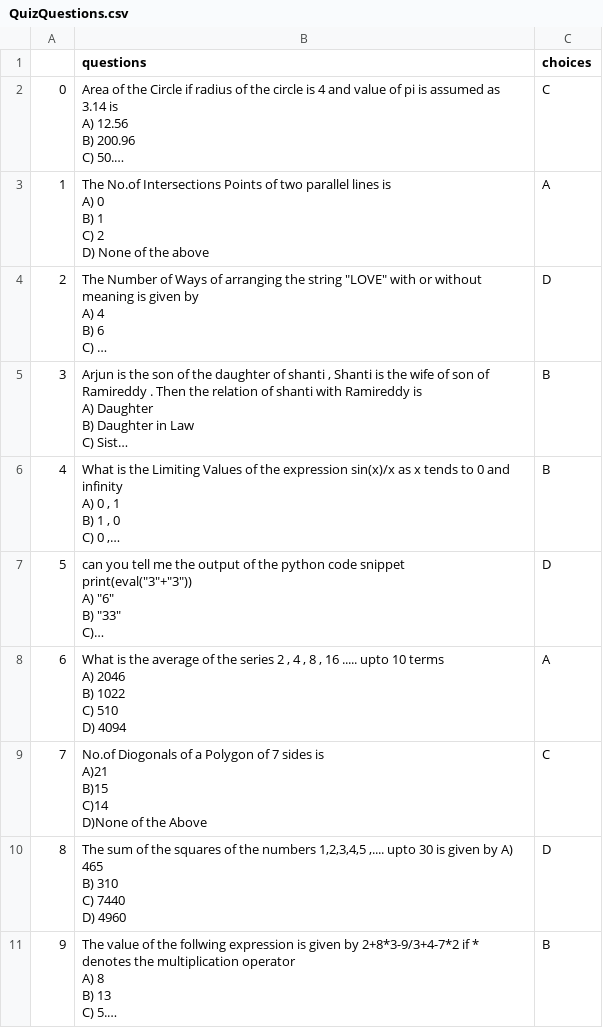
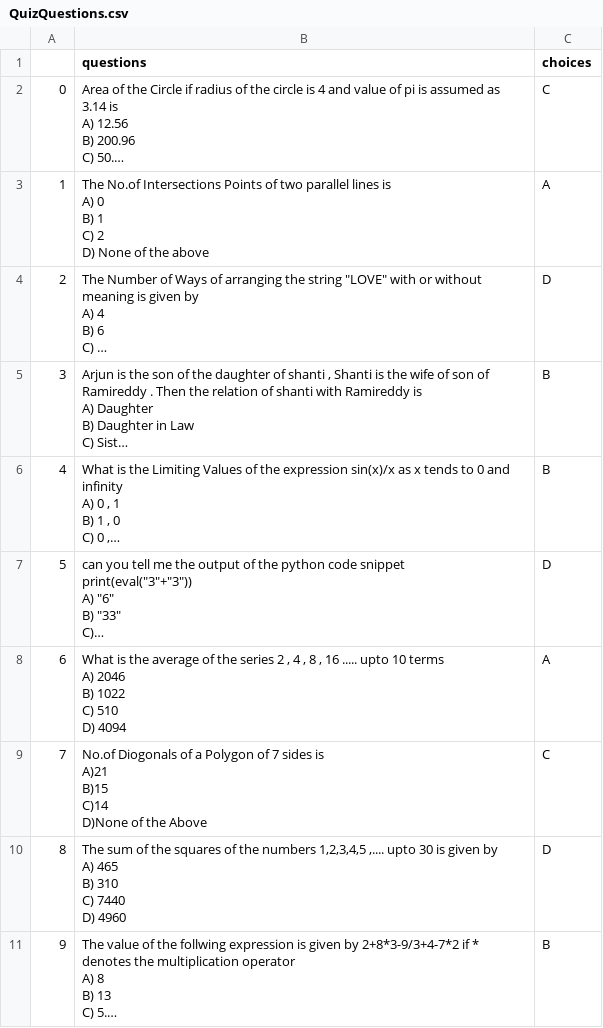
Before and after one commit to Pavansyamala/MotionCutInternship, a CSV file: QuizQuestions.csv, drawn as a sheet; long unchanged cells end in …; the diff names each change by its address in the sheet, - before the commit and + after, or states it on an @@ line.

```diff
--- a/QuizQuestions.csv
+++ b/QuizQuestions.csv
-B10 (questions): …D) 4960
+B10 (questions): …D) 4960
```
Also changed, not shown: 1 other file.
